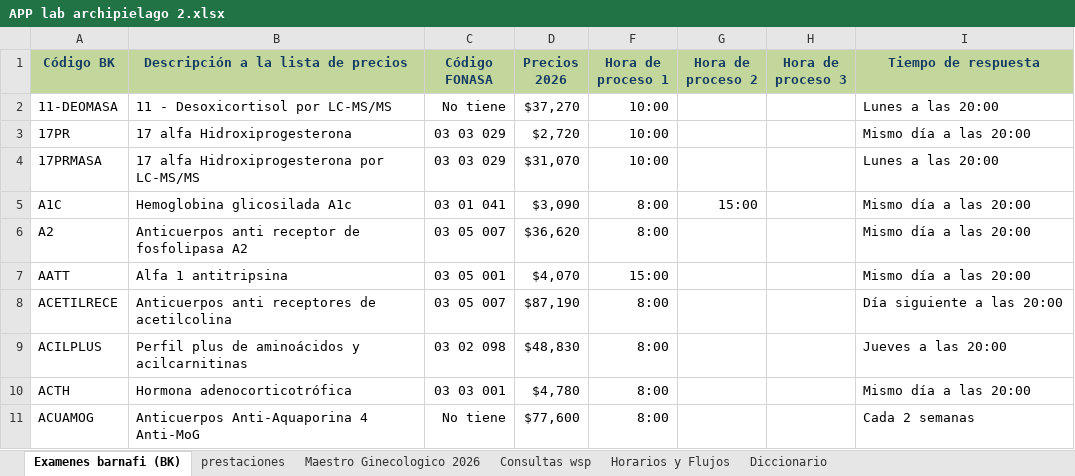
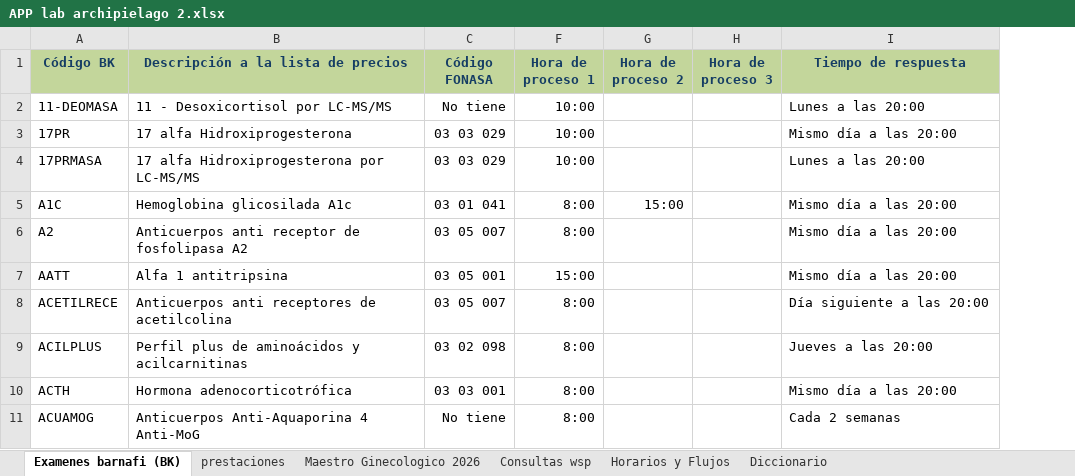
Before and after one commit to matias2026-lab/app-lab-archipielago, an Excel workbook: APP lab archipielago 2.xlsx, sheet Examenes barnafi (BK), drawn as a sheet; only a part is shown; values as stored, in another font and other column widths than the file's, no borders; conditional formats not drawn; the diff names each change by its address in the sheet, - before the commit and + after, or states it on an @@ line.

```diff
--- a/APP lab archipielago 2.xlsx (sheet Examenes barnafi (BK))
+++ b/APP lab archipielago 2.xlsx (sheet Examenes barnafi (BK))
@@ column D (Precios 2026) hidden, rows 2-11: $37,270 | $2,720 | $31,070 | $3,090 | $36,620 | $4,070 | $87,190 | $48,830 | $4,780 | $77,600 @@
```
Also changed, not shown: sheet prestaciones, 2 other files.
